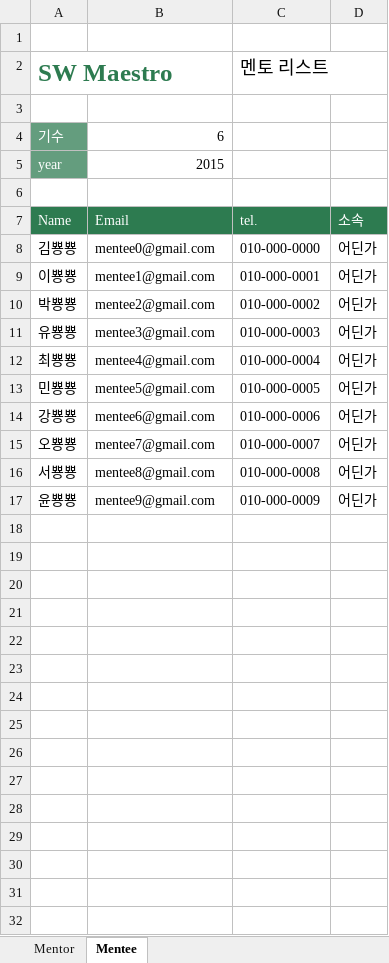
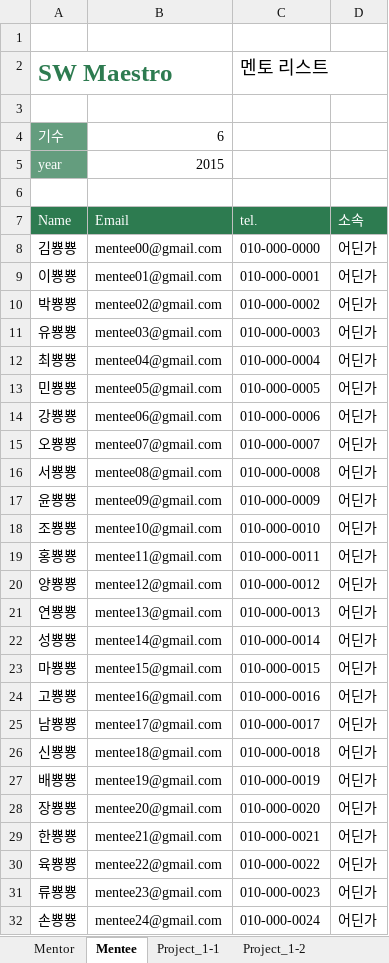
Before and after one commit to socialpercon/SOMAReport, an Excel workbook: couchdb/example.xlsx, sheet Mentee, drawn as a sheet; values as stored, in another font and other column widths than the file's, no borders; the diff names each change by its address in the sheet, - before the commit and + after, or states it on an @@ line.

```diff
--- a/couchdb/example.xlsx (sheet Mentee)
+++ b/couchdb/example.xlsx (sheet Mentee)
+sheet tab: Project_1-1
+sheet tab: Project_1-2
-B8 (Email): mentee0@gmail.com
+B8 (Email): mentee00@gmail.com
-B9 (Email): mentee1@gmail.com
+B9 (Email): mentee01@gmail.com
-B10 (Email): mentee2@gmail.com
+B10 (Email): mentee02@gmail.com
-B11 (Email): mentee3@gmail.com
+B11 (Email): mentee03@gmail.com
-B12 (Email): mentee4@gmail.com
+B12 (Email): mentee04@gmail.com
-B13 (Email): mentee5@gmail.com
+B13 (Email): mentee05@gmail.com
-B14 (Email): mentee6@gmail.com
+B14 (Email): mentee06@gmail.com
-B15 (Email): mentee7@gmail.com
+B15 (Email): mentee07@gmail.com
-B16 (Email): mentee8@gmail.com
+B16 (Email): mentee08@gmail.com
-B17 (Email): mentee9@gmail.com
+B17 (Email): mentee09@gmail.com
+row 18: 조뿅뿅 | mentee10@gmail.com | 010-000-0010 | 어딘가
+row 19: 홍뿅뿅 | mentee11@gmail.com | 010-000-0011 | 어딘가
+row 20: 양뿅뿅 | mentee12@gmail.com | 010-000-0012 | 어딘가
+row 21: 연뿅뿅 | mentee13@gmail.com | 010-000-0013 | 어딘가
+row 22: 성뿅뿅 | mentee14@gmail.com | 010-000-0014 | 어딘가
+row 23: 마뿅뿅 | mentee15@gmail.com | 010-000-0015 | 어딘가
+row 24: 고뿅뿅 | mentee16@gmail.com | 010-000-0016 | 어딘가
+row 25: 남뿅뿅 | mentee17@gmail.com | 010-000-0017 | 어딘가
+row 26: 신뿅뿅 | mentee18@gmail.com | 010-000-0018 | 어딘가
+row 27: 배뿅뿅 | mentee19@gmail.com | 010-000-0019 | 어딘가
+row 28: 장뿅뿅 | mentee20@gmail.com | 010-000-0020 | 어딘가
+row 29: 한뿅뿅 | mentee21@gmail.com | 010-000-0021 | 어딘가
+row 30: 육뿅뿅 | mentee22@gmail.com | 010-000-0022 | 어딘가
+row 31: 류뿅뿅 | mentee23@gmail.com | 010-000-0023 | 어딘가
+row 32: 손뿅뿅 | mentee24@gmail.com | 010-000-0024 | 어딘가
```
Also changed, not shown: sheet Mentor, 20 other files.
